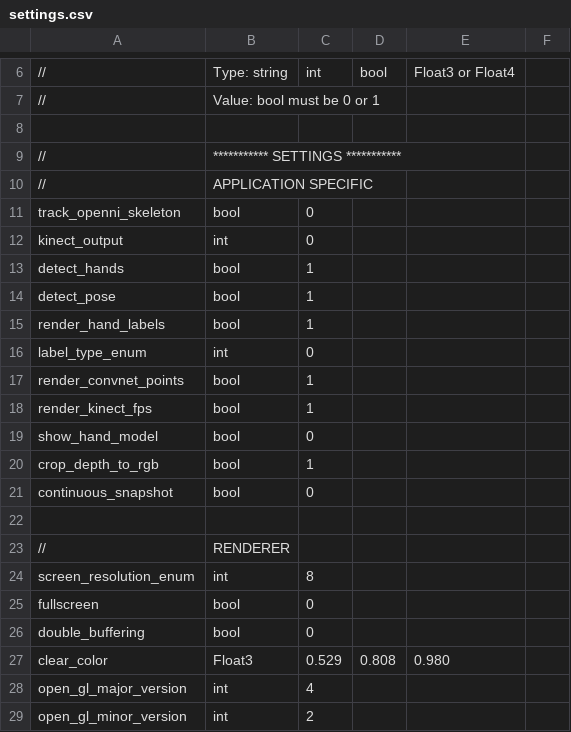
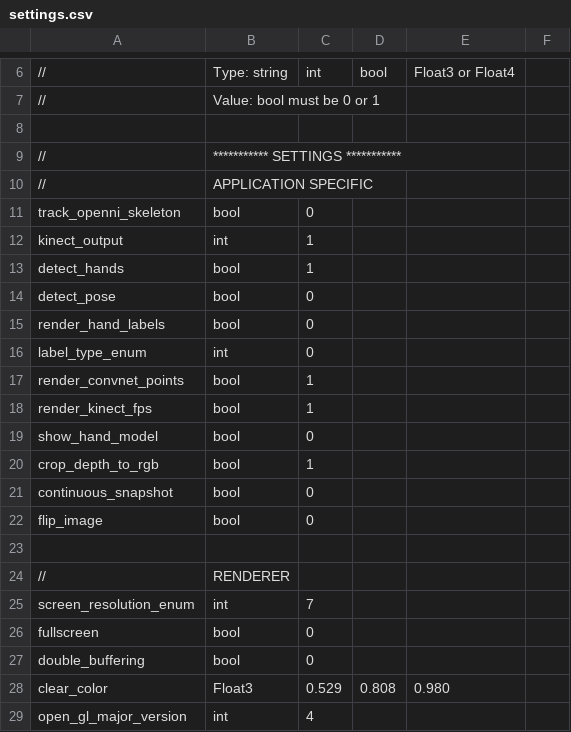
Before and after one commit to jonathantompson/KinectHands, a CSV file: settings.csv, drawn as a sheet; only a part is shown, gaps mark what is left out; the shorter side is filled out with more unchanged rows.

Commit message:
added a flip mode.

```diff
--- a/settings.csv
+++ b/settings.csv
@@ -11,6 +11,6 @@
 track_openni_skeleton,            bool,      0
-kinect_output,                    int,       0
+kinect_output,                    int,       1
 detect_hands,                     bool,      1
-detect_pose,                      bool,      1
-render_hand_labels,               bool,      1
+detect_pose,                      bool,      0
+render_hand_labels,               bool,      0
 label_type_enum,                  int,       0
@@ -21,5 +21,6 @@ crop_depth_to_rgb,                bool,      1
 continuous_snapshot,              bool,      0
+flip_image,                       bool,      0
 
 //, RENDERER
-screen_resolution_enum,           int,       8
+screen_resolution_enum,           int,       7
 fullscreen,                       bool,      0
```
Also changed, not shown: 29 other files.
